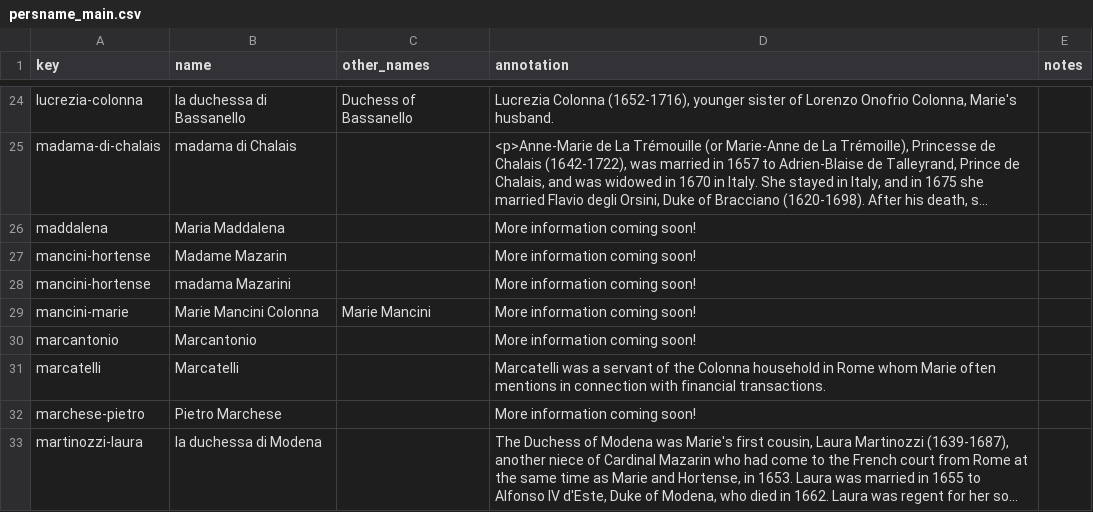
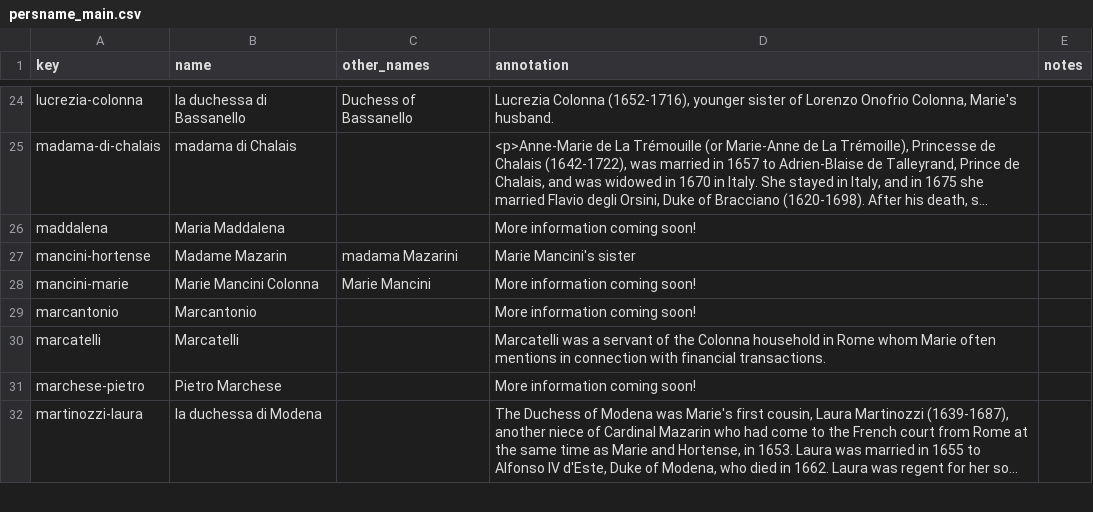
Before and after one commit to thecdil/mancini_source, a CSV file: _data/persname_main.csv, drawn as a sheet; only a part is shown, gaps mark what is left out; long unchanged cells end in …; the diff names each change by its address in the sheet, - before the commit and + after, or states it on an @@ line.

```diff
--- a/_data/persname_main.csv
+++ b/_data/persname_main.csv
-C27 (other_names): (empty)
+C27 (other_names): madama Mazarini
-D27 (annotation): More information coming soon!
+D27 (annotation): Marie Mancini's sister
-row 28: mancini-hortense | madama Mazarini |  | More information coming soon!
```
Also changed, not shown: _data/placename_main.csv.
